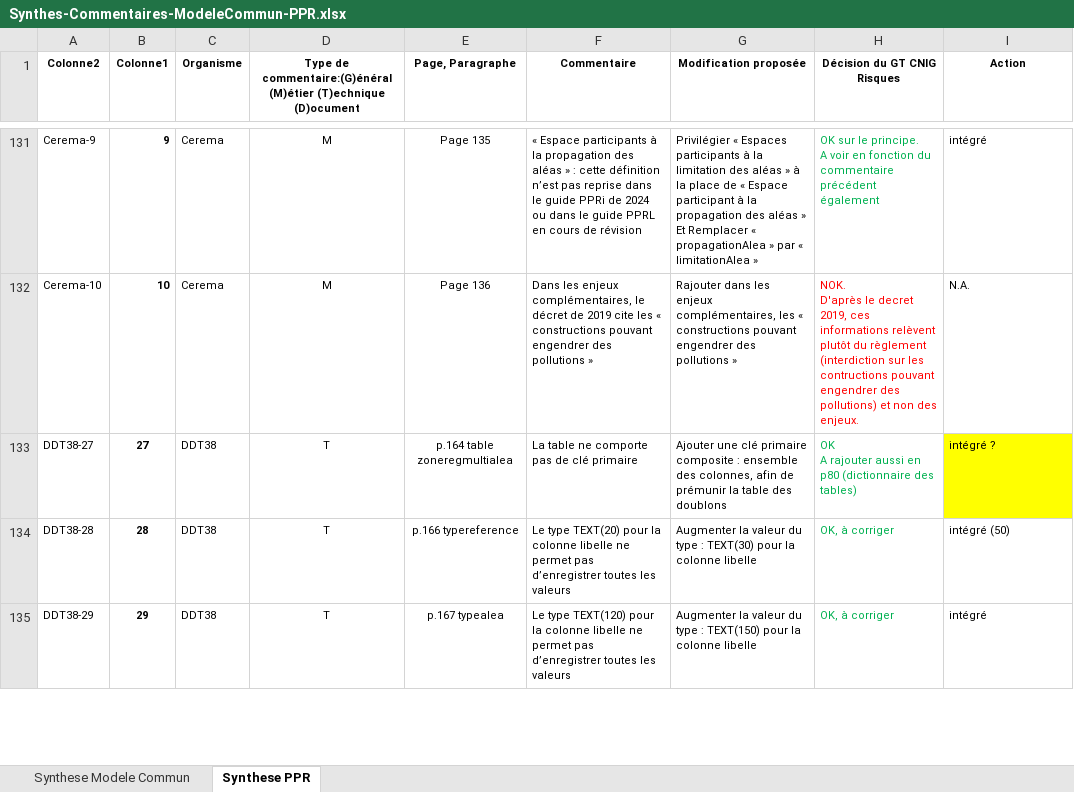
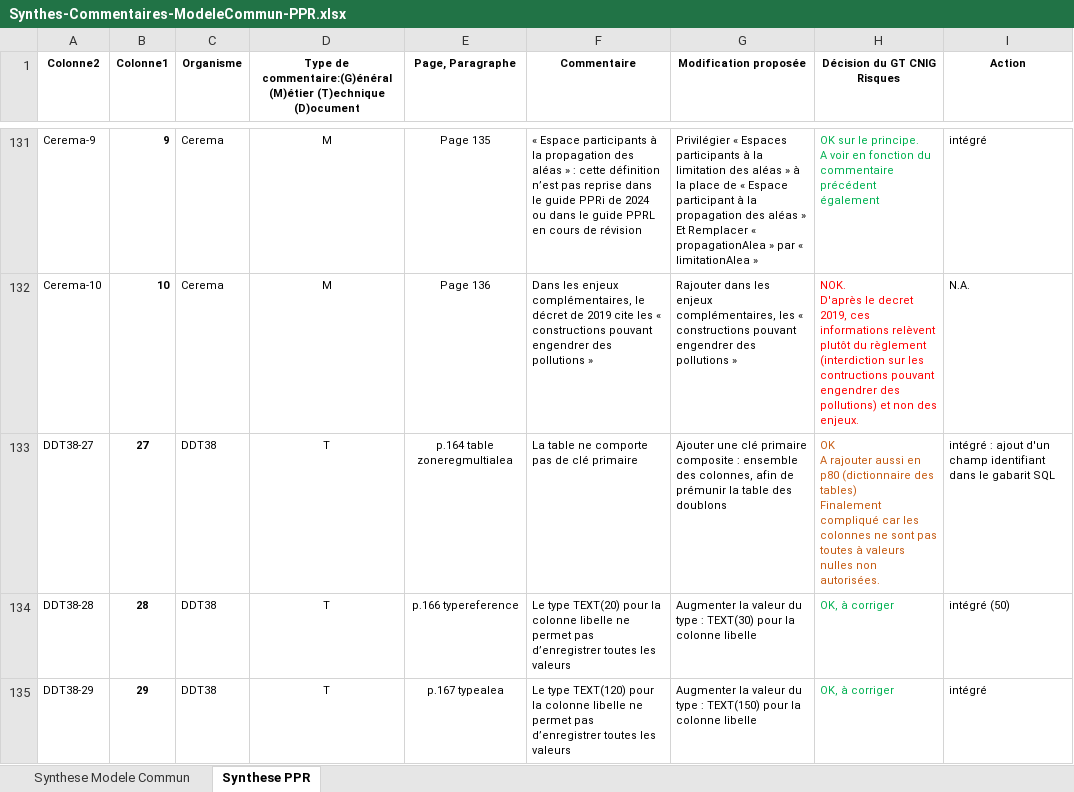
Before and after one commit to cnigfr/Geostandards-Risques, an Excel workbook: suivi/2024-05_06-Consultation-publique/Synthes-Commentaires-ModeleCommun-PPR.xlsx, sheet Synthese PPR, drawn as a sheet; only a part is shown, gaps mark what is left out; values as stored, in another font and other column widths than the file's, no borders; table styles not drawn; ↵ is a line break in a cell; the diff names each change by its address in the sheet, - before the commit and + after, or states it on an @@ line.

```diff
--- a/suivi/2024-05_06-Consultation-publique/Synthes-Commentaires-ModeleCommun-PPR.xlsx (sheet Synthese PPR)
+++ b/suivi/2024-05_06-Consultation-publique/Synthes-Commentaires-ModeleCommun-PPR.xlsx (sheet Synthese PPR)
-H133 (Décision du GT CNIG Risques): …des tables)
+H133 (Décision du GT CNIG Risques): …des tables) ↵ Finalement compliqué car les colonnes ne sont pas toutes à valeurs nulles non autorisées.
-H133 text colour: #00B050
+H133 text colour: #C55A11
-I133 (Action): intégré ?
+I133 (Action): intégré : ajout d'un champ identifiant dans le gabarit SQL
-I133 fill: #FFFF00
+I133 fill: none
```
Also changed, not shown: 14 other files.
